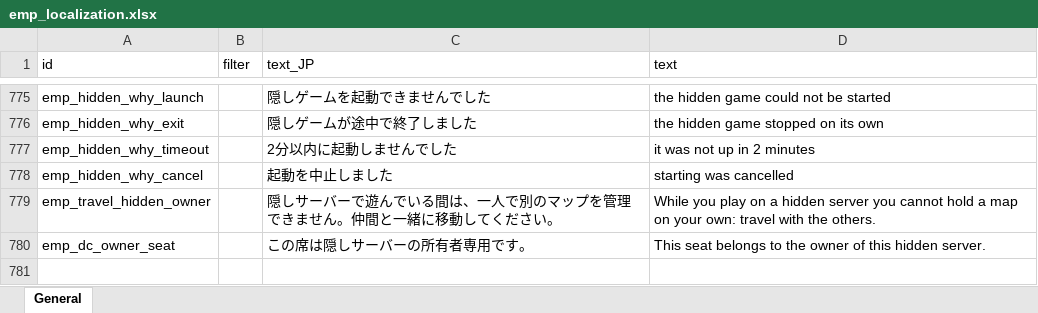
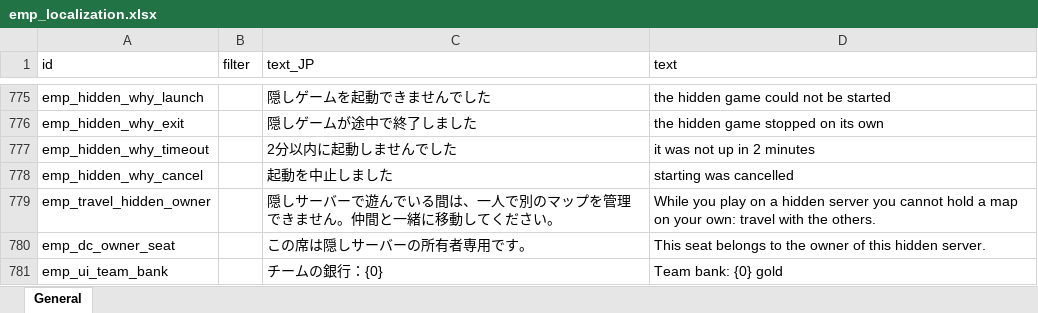
Before and after one commit to jeanfreger/elin-together-independence, an Excel workbook: package/LangMod/EN/emp_localization.xlsx, sheet General, drawn as a sheet; only a part is shown, gaps mark what is left out; values as stored, in another font and other column widths than the file's, no borders; the diff names each change by its address in the sheet, - before the commit and + after, or states it on an @@ line.

```diff
--- a/package/LangMod/EN/emp_localization.xlsx (sheet General)
+++ b/package/LangMod/EN/emp_localization.xlsx (sheet General)
+row 781: emp_ui_team_bank |  | チームの銀行：{0} | Team bank: {0} gold
```
Also changed, not shown: 3 other files.
